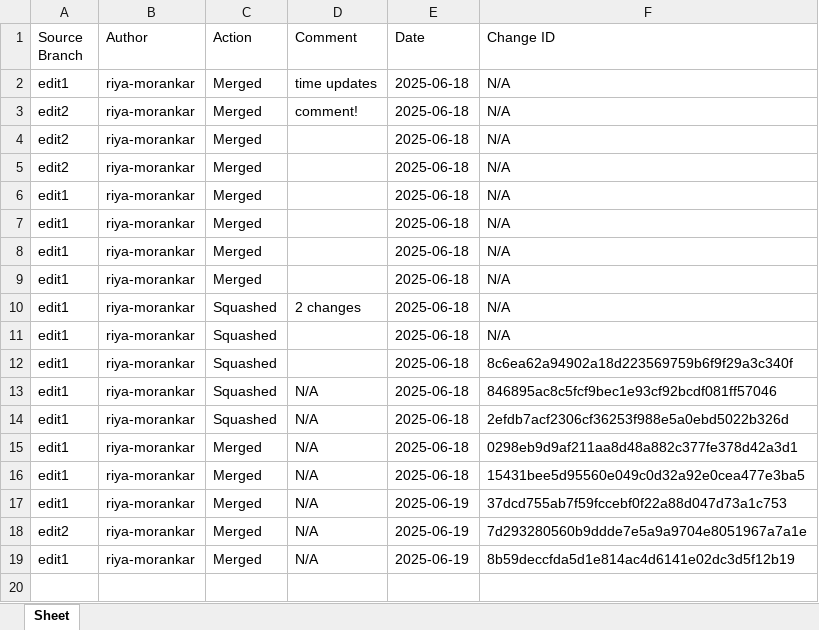
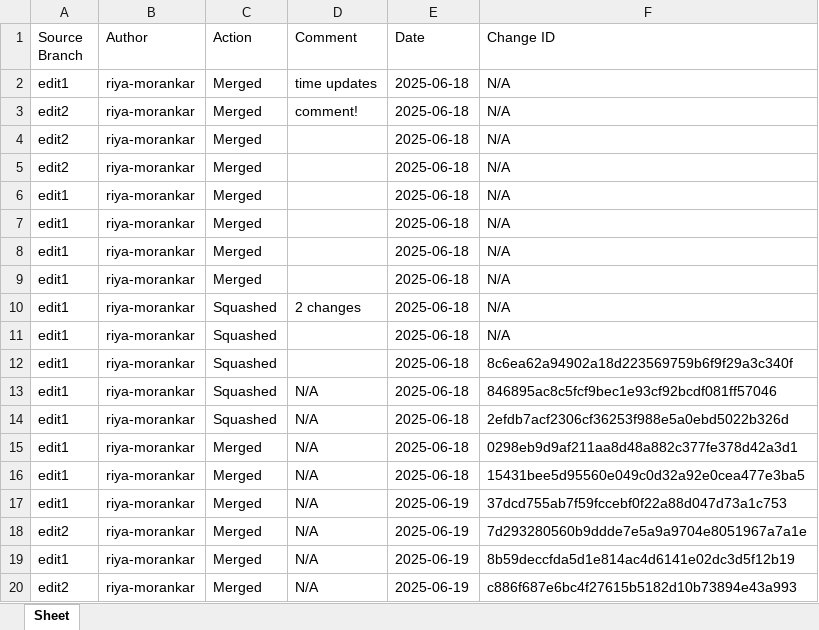
Before and after one commit to riya-morankar/demo, an Excel workbook: new_sheet.xlsx, sheet Sheet, drawn as a sheet; values as stored, in another font and other column widths than the file's, no borders; the diff names each change by its address in the sheet, - before the commit and + after, or states it on an @@ line.

```diff
--- a/new_sheet.xlsx (sheet Sheet)
+++ b/new_sheet.xlsx (sheet Sheet)
+row 20: edit2 | riya-morankar | Merged | N/A | 2025-06-19 | c886f687e6bc4f27615b5182d10b73894e43a993
```
